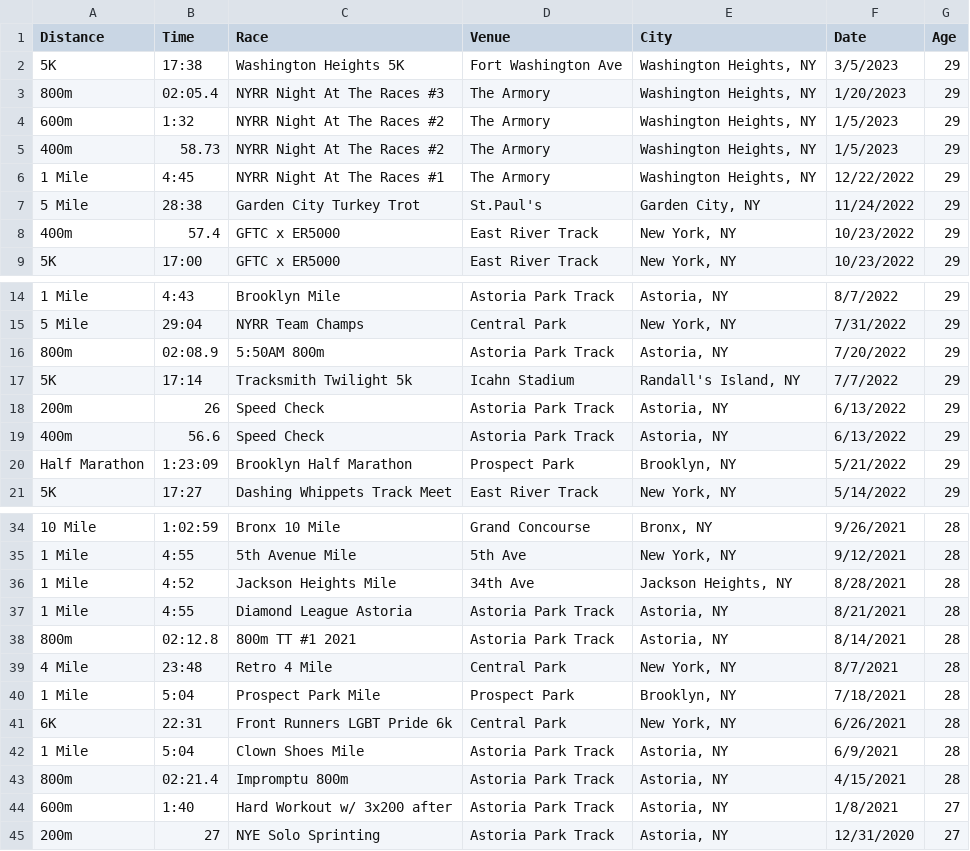
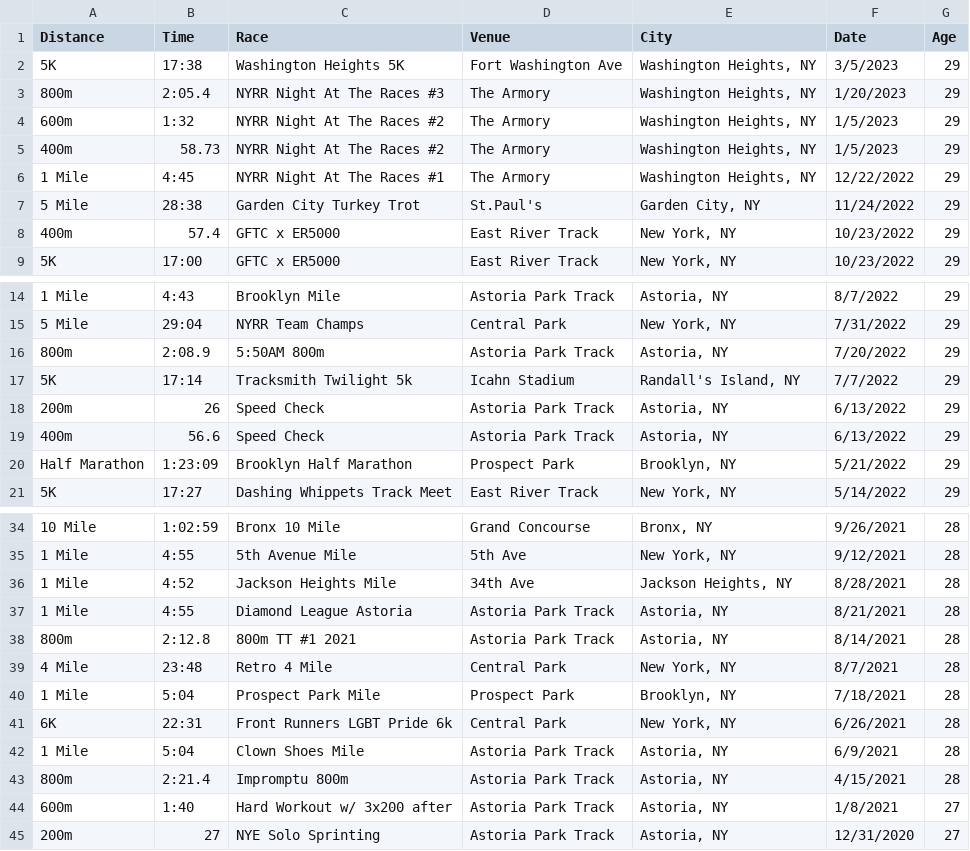
Before and after one commit to kenneththomas/kensraceresults, a CSV file: raceresults.csv, drawn as a sheet; only a part is shown, gaps mark what is left out; the diff names each change by its address in the sheet, - before the commit and + after, or states it on an @@ line.

```diff
--- a/raceresults.csv
+++ b/raceresults.csv
-B3 (Time): 02:05.4
+B3 (Time): 2:05.4
-B16 (Time): 02:08.9
+B16 (Time): 2:08.9
-B38 (Time): 02:12.8
+B38 (Time): 2:12.8
-B43 (Time): 02:21.4
+B43 (Time): 2:21.4
```
Also changed, not shown: 1 other file.
